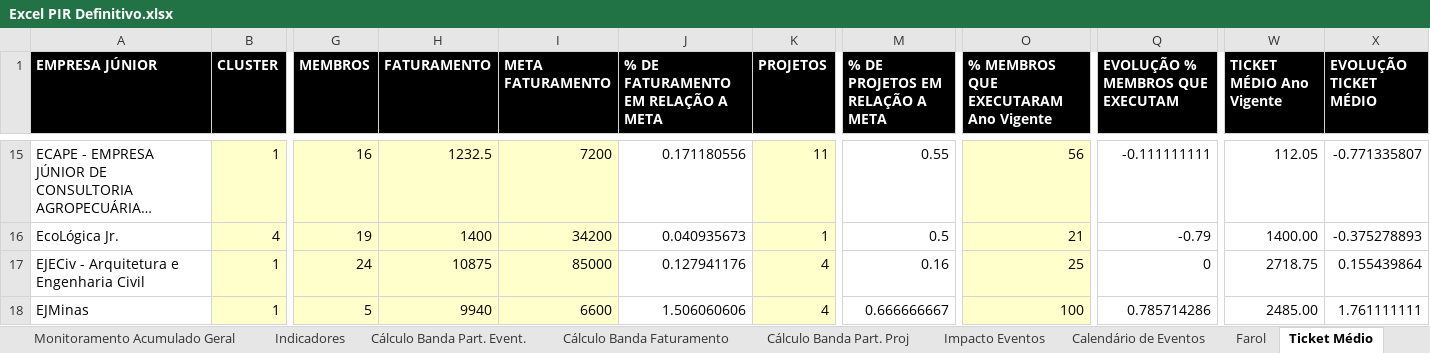
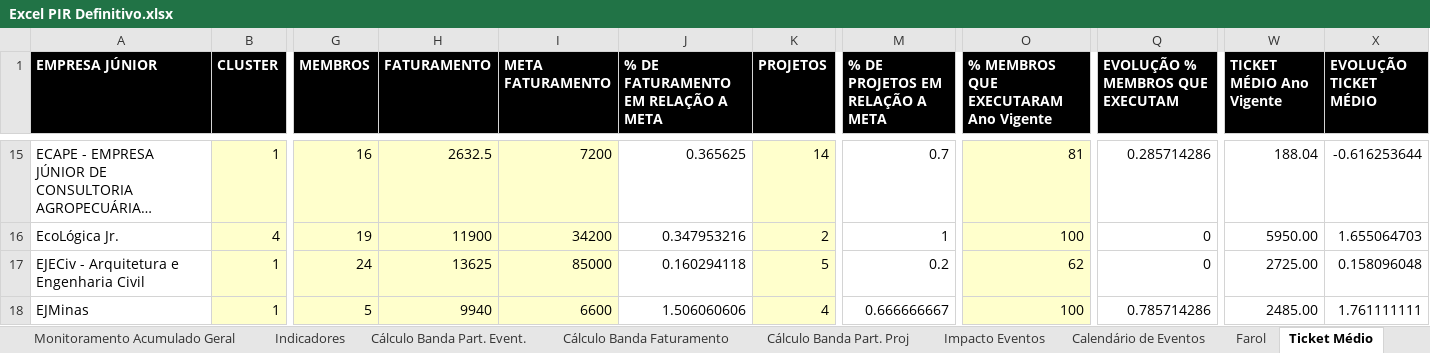
Before and after one commit to ricardorohrs/FejersBI, an Excel workbook: Excel PIR Definitivo.xlsx, sheet Ticket Médio, drawn as a sheet; only a part is shown, gaps mark what is left out; long unchanged cells end in …; values as stored, in another font and other column widths than the file's, no borders; the diff covers the shown part only; the diff names each change by its address in the sheet, - before the commit and + after, or states it on an @@ line.

Commit message:
Update 26.07
Aba "Farol" completa.
Aba "Tkt. Médio" só falta coluna AA, AB, AC e AD.
Falta também aba "NPS detrator" e "Media NPS-Fat"
Tamo quase lá isso é tudo rapidinho!

```diff
--- a/Excel PIR Definitivo.xlsx (sheet Ticket Médio)
+++ b/Excel PIR Definitivo.xlsx (sheet Ticket Médio)
-H15 (FATURAMENTO): 1232.5
+H15 (FATURAMENTO): 2632.5
-J15: 0.171180556
+J15: 0.365625
-K15 (PROJETOS): 11
+K15 (PROJETOS): 14
-M15 (% DE PROJETOS EM RELAÇÃO A META): 0.55
+M15 (% DE PROJETOS EM RELAÇÃO A META): 0.7
-O15: 56
+O15: 81
-Q15 (EVOLUÇÃO % MEMBROS QUE EXECUTAM): -0.111111111
+Q15 (EVOLUÇÃO % MEMBROS QUE EXECUTAM): 0.285714286
-W15 (TICKET MÉDIO Ano Vigente): 112.05
+W15 (TICKET MÉDIO Ano Vigente): 188.04
-X15 (EVOLUÇÃO TICKET MÉDIO): -0.771335807
+X15 (EVOLUÇÃO TICKET MÉDIO): -0.616253644
-H16 (FATURAMENTO): 1400
+H16 (FATURAMENTO): 11900
-J16: 0.040935673
+J16: 0.347953216
-K16 (PROJETOS): 1
+K16 (PROJETOS): 2
-M16 (% DE PROJETOS EM RELAÇÃO A META): 0.5
+M16 (% DE PROJETOS EM RELAÇÃO A META): 1
-O16: 21
+O16: 100
-Q16 (EVOLUÇÃO % MEMBROS QUE EXECUTAM): -0.79
+Q16 (EVOLUÇÃO % MEMBROS QUE EXECUTAM): 0
-W16 (TICKET MÉDIO Ano Vigente): 1400.00
+W16 (TICKET MÉDIO Ano Vigente): 5950.00
-X16 (EVOLUÇÃO TICKET MÉDIO): -0.375278893
+X16 (EVOLUÇÃO TICKET MÉDIO): 1.655064703
-H17 (FATURAMENTO): 10875
+H17 (FATURAMENTO): 13625
-J17: 0.127941176
+J17: 0.160294118
-K17 (PROJETOS): 4
+K17 (PROJETOS): 5
-M17 (% DE PROJETOS EM RELAÇÃO A META): 0.16
+M17 (% DE PROJETOS EM RELAÇÃO A META): 0.2
-O17: 25
+O17: 62
-W17 (TICKET MÉDIO Ano Vigente): 2718.75
+W17 (TICKET MÉDIO Ano Vigente): 2725.00
-X17 (EVOLUÇÃO TICKET MÉDIO): 0.155439864
+X17 (EVOLUÇÃO TICKET MÉDIO): 0.158096048
```
Also changed, not shown: 215 edited cells elsewhere in this sheet, sheet Indicadores, sheet Farol, sheet Cálculo Banda Faturamento, sheet Monitoramento Acumulado Geral, formulas that keep their value.
